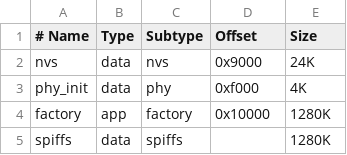
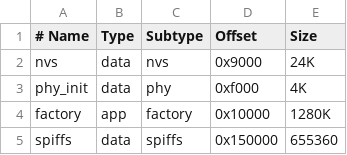
Before and after one commit to eng-software/TreinamentoESP32_Medidor, a CSV file: partitions.csv, drawn as a sheet.

Commit message:
Armazenando no data.
O Spiffs não estava gerando o data.bin quando eu dava build, assim tive que criar a própria partição e forçar o salvamento da Data, agora ele está armazenando no data.

esptool.py --chip esp32 --port COM4 write_flash 0x150000 data.bin

```diff
--- a/partitions.csv
+++ b/partitions.csv
@@ -4,2 +4,2 @@ phy_init, data, phy,     0xf000,  4K,
 factory,  app,  factory, 0x10000, 1280K,
-spiffs,   data, spiffs,  ,       1280K,
+spiffs,   data, spiffs,  0x150000, 655360,
```
Also changed, not shown: 7 other files.
